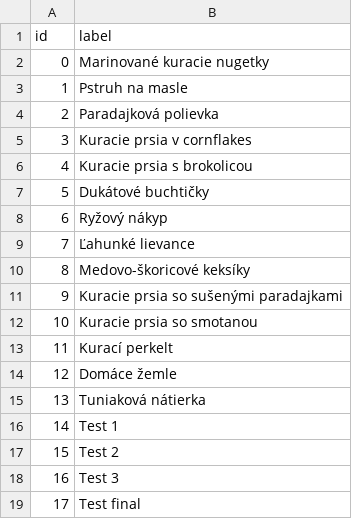
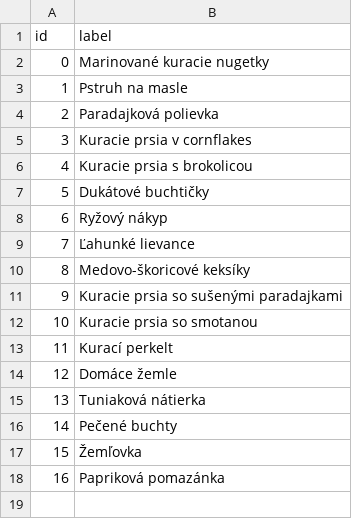
Before and after one commit to CiernaBaca/recepty2, a CSV file: buttonsp.csv, drawn as a sheet.

```diff
--- a/buttonsp.csv
+++ b/buttonsp.csv
@@ -15,5 +15,4 @@ id,label
 13,Tuniaková nátierka
-14,Test 1
-15,Test 2
-16,Test 3
-17,Test final
+14,Pečené buchty
+15,Žemľovka
+16,Papriková pomazánka
```
Also changed, not shown: buttonsg.csv, 2 other files.
